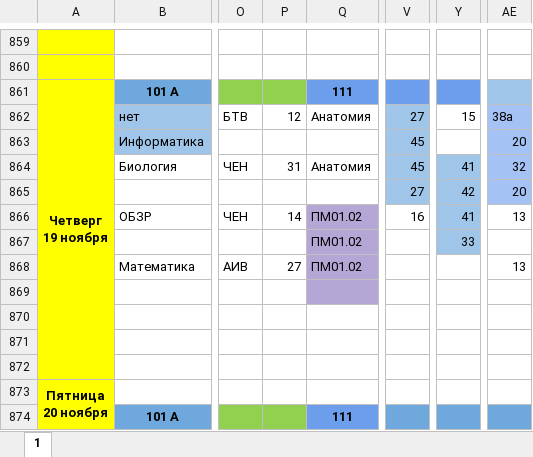
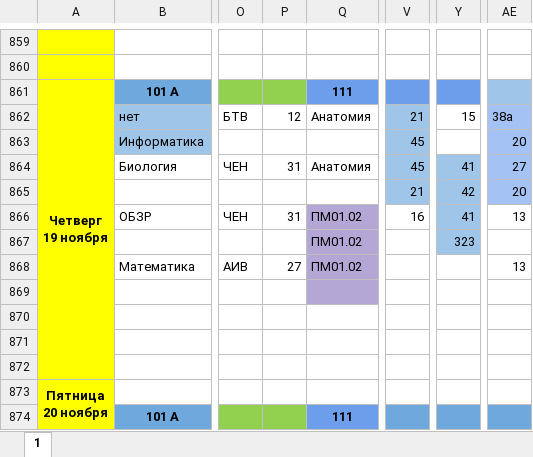
Before and after one commit to koovarem-byte/puls, an Excel workbook: cache/latest.xlsx, sheet 1, drawn as a sheet; only a part is shown, gaps mark what is left out; values as stored, in another font and other column widths than the file's, no borders; charts and pictures not drawn; the diff names each change by its address in the sheet, - before the commit and + after, or states it on an @@ line.

```diff
--- a/cache/latest.xlsx (sheet 1)
+++ b/cache/latest.xlsx (sheet 1)
-V862: 27
+V862: 21
-AE864: 32
+AE864: 27
-V865: 27
+V865: 21
-P866: 14
+P866: 31
-Y867: 33
+Y867: 323
```
Also changed, not shown: 2 other files.
